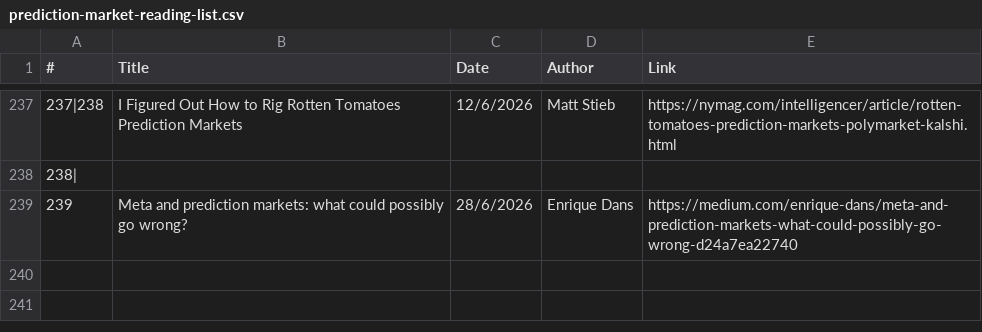
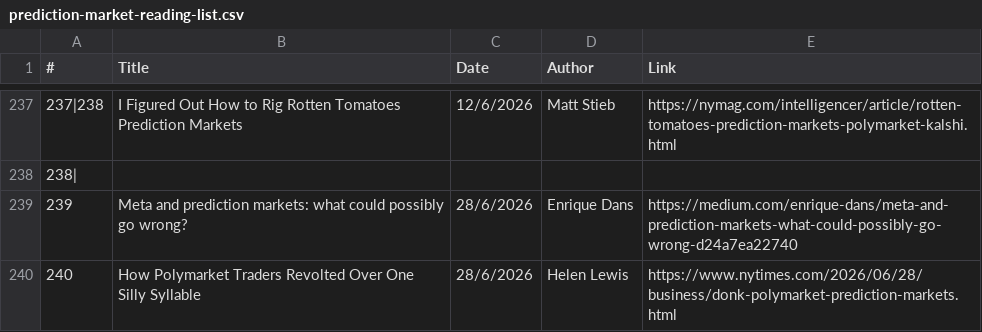
Before and after one commit to michaellwy/onprediction, a CSV file: prediction-market-reading-list.csv, drawn as a sheet; only a part is shown, gaps mark what is left out.

Commit message:
Add article 240: NYT on Polymarket 'donk' saga

```diff
--- a/prediction-market-reading-list.csv
+++ b/prediction-market-reading-list.csv
@@ -239 +239,2 @@
 239,Meta and prediction markets: what could possibly go wrong?,28/6/2026,Enrique Dans,https://medium.com/enrique-dans/meta-and-prediction-markets-what-could-possibly-go-wrong-d24a7ea22740
+240,How Polymarket Traders Revolted Over One Silly Syllable,28/6/2026,Helen Lewis,https://www.nytimes.com/2026/06/28/business/donk-polymarket-prediction-markets.html
```
Also changed, not shown: 1 other file.
